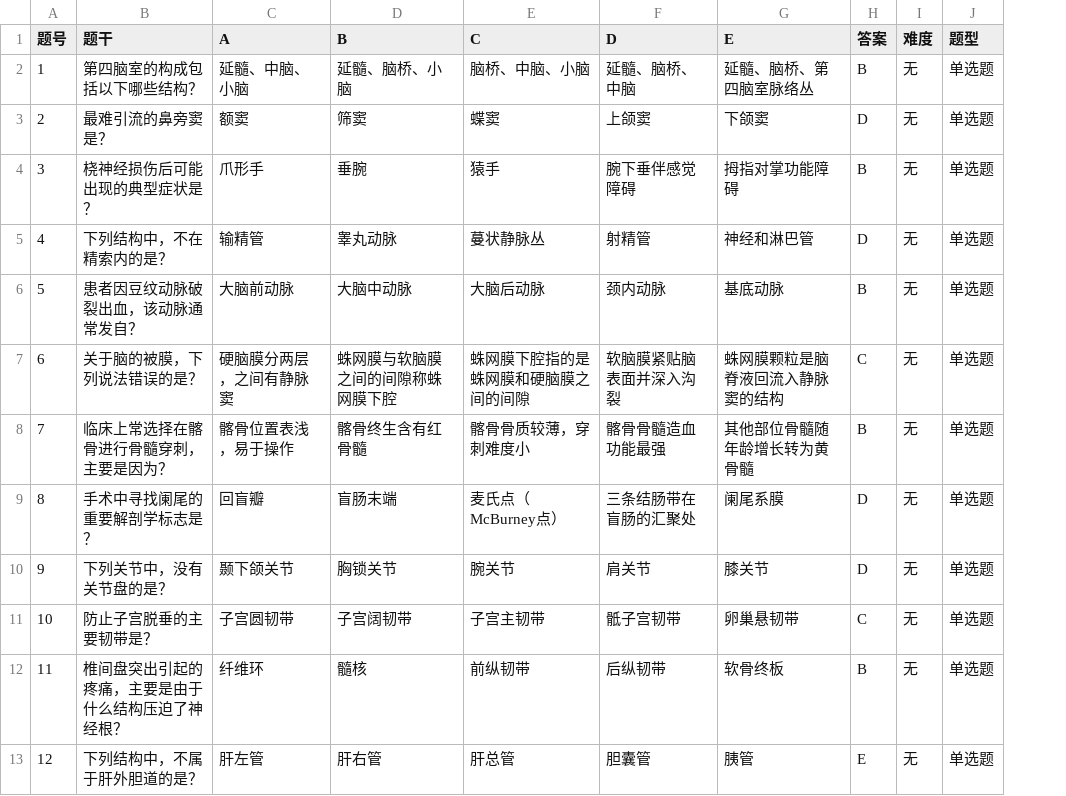
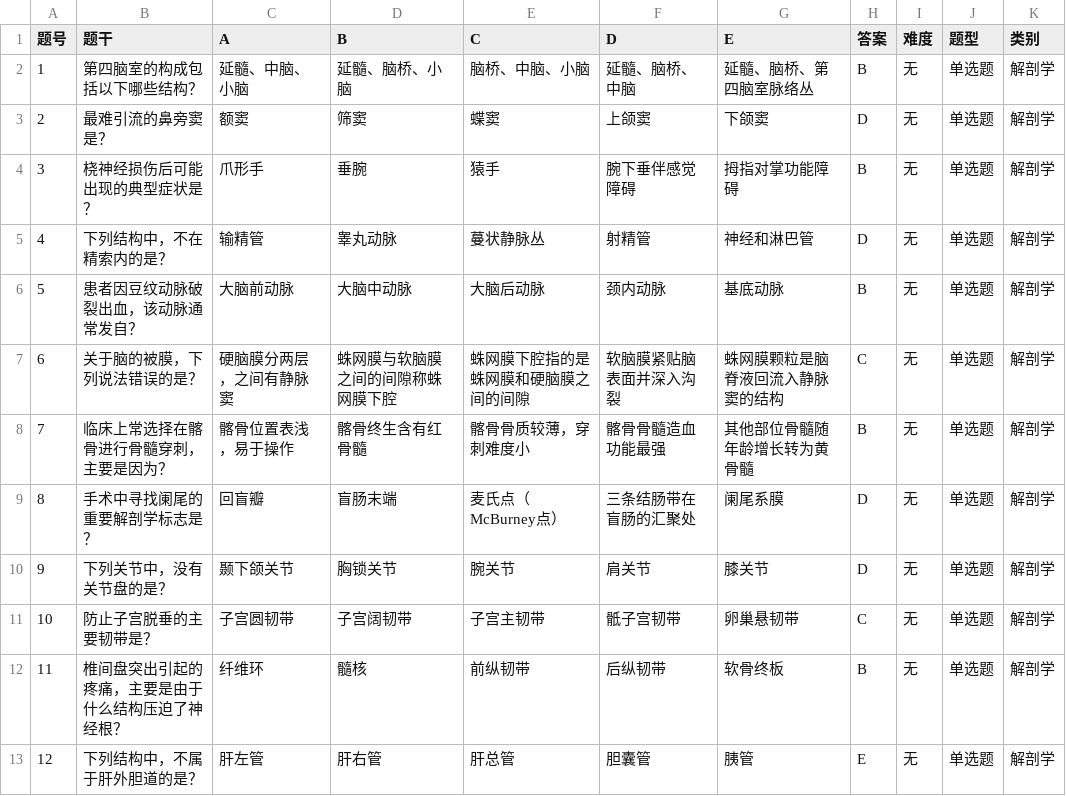
Before and after one commit to AngellNeverBe/Examcat, a CSV file: questions-bank/医综Ⅰ回忆卷72题.csv, drawn as a sheet; only a part is shown; the diff names each change by its address in the sheet, - before the commit and + after, or states it on an @@ line.

Commit message:
增加类型栏

```diff
--- a/questions-bank/医综Ⅰ回忆卷72题.csv
+++ b/questions-bank/医综Ⅰ回忆卷72题.csv
+column K (类别), rows 2-13: all 解剖学
```
